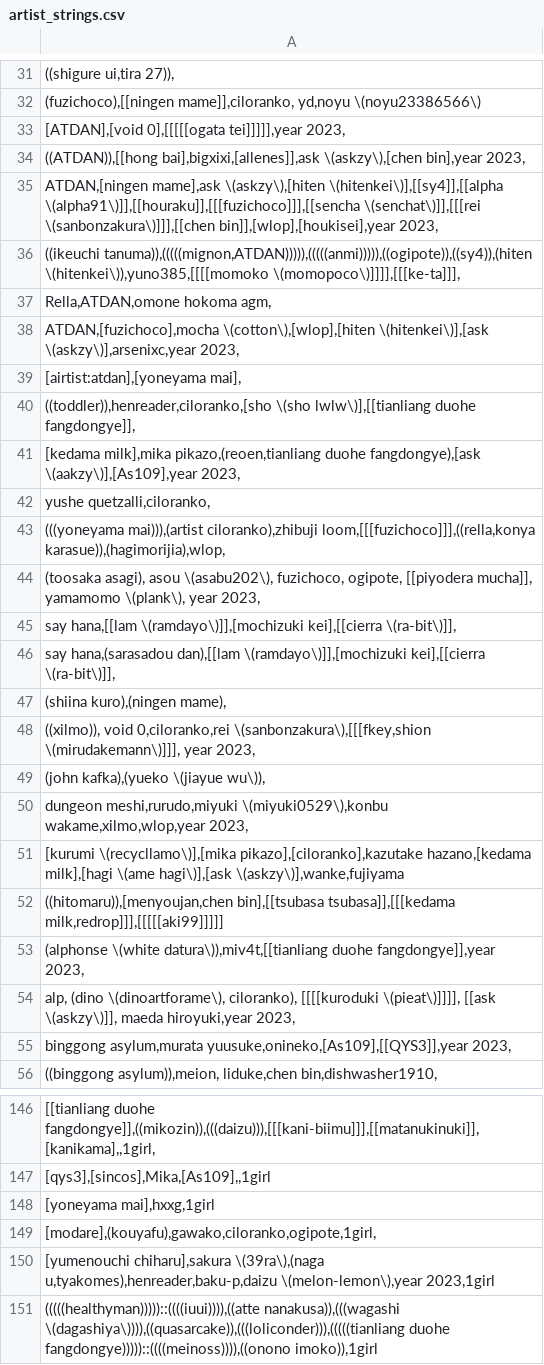
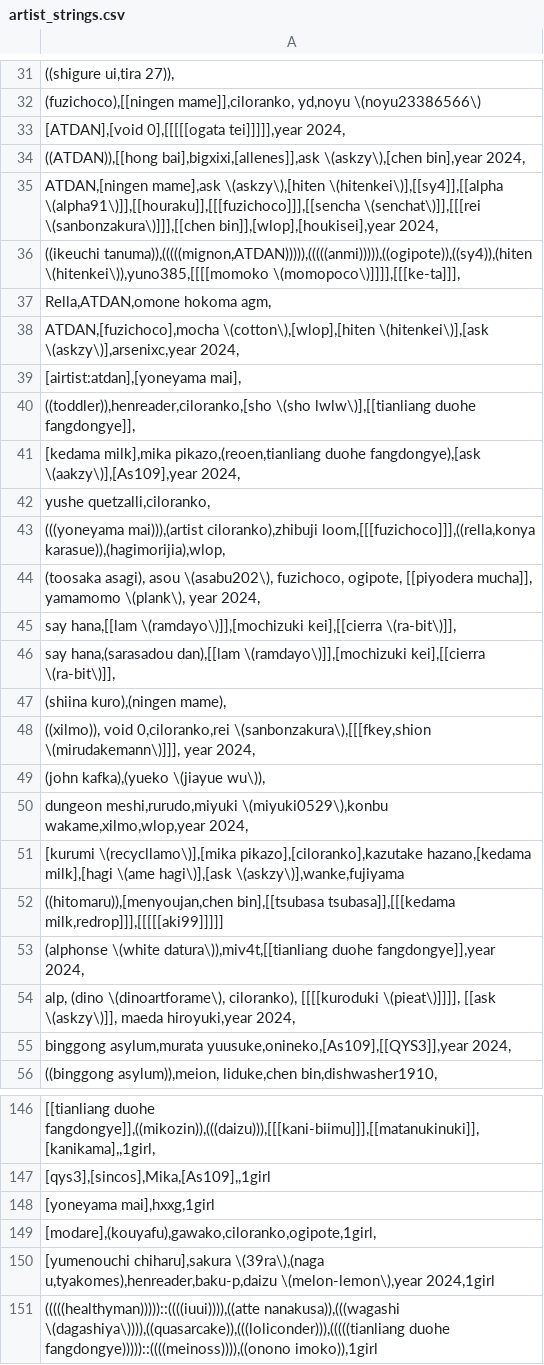
Before and after one commit to WallBreakerNO4/Stable-Diffusion-PromptXY-Plus, a CSV file: prompts/artist_strings.csv, drawn as a sheet; only a part is shown, gaps mark what is left out; the diff covers the shown part only.

Commit message:
修改prompt中的"year 2023"为NoobAI-XL推荐的"year 2024"

```diff
--- a/prompts/artist_strings.csv
+++ b/prompts/artist_strings.csv
@@ -32,14 +32,14 @@
 "(fuzichoco),[[ningen mame]],ciloranko, yd,noyu \(noyu23386566\) "
-"[ATDAN],[void 0],[[[[[ogata tei]]]]],year 2023,"
-"((ATDAN)),[[hong bai],bigxixi,[allenes]],ask \(askzy\),[chen bin],year 2023,"
-"ATDAN,[ningen mame],ask \(askzy\),[hiten \(hitenkei\)],[[sy4]],[[alpha \(alpha91\)]],[[houraku]],[[[fuzichoco]]],[[sencha \(senchat\)]],[[[rei \(sanbonzakura\)]]],[[chen bin]],[wlop],[houkisei],year 2023,"
+"[ATDAN],[void 0],[[[[[ogata tei]]]]],year 2024,"
+"((ATDAN)),[[hong bai],bigxixi,[allenes]],ask \(askzy\),[chen bin],year 2024,"
+"ATDAN,[ningen mame],ask \(askzy\),[hiten \(hitenkei\)],[[sy4]],[[alpha \(alpha91\)]],[[houraku]],[[[fuzichoco]]],[[sencha \(senchat\)]],[[[rei \(sanbonzakura\)]]],[[chen bin]],[wlop],[houkisei],year 2024,"
 "((ikeuchi tanuma)),(((((mignon,ATDAN))))),(((((anmi))))),((ogipote)),((sy4)),(hiten \(hitenkei\)),yuno385,[[[[momoko \(momopoco\)]]]],[[[ke-ta]]],"
 "Rella,ATDAN,omone hokoma agm,"
-"ATDAN,[fuzichoco],mocha \(cotton\),[wlop],[hiten \(hitenkei\)],[ask \(askzy\)],arsenixc,year 2023,"
+"ATDAN,[fuzichoco],mocha \(cotton\),[wlop],[hiten \(hitenkei\)],[ask \(askzy\)],arsenixc,year 2024,"
 "[airtist:atdan],[yoneyama mai],"
 "((toddler)),henreader,ciloranko,[sho \(sho lwlw\)],[[tianliang duohe fangdongye]],"
-"[kedama milk],mika pikazo,(reoen,tianliang duohe fangdongye),[ask \(aakzy\)],[As109],year 2023,"
+"[kedama milk],mika pikazo,(reoen,tianliang duohe fangdongye),[ask \(aakzy\)],[As109],year 2024,"
 "yushe quetzalli,ciloranko,"
 "(((yoneyama mai))),(artist ciloranko),zhibuji loom,[[[fuzichoco]]],((rella,konya karasue)),(hagimorijia),wlop,"
-"(toosaka asagi), asou \(asabu202\), fuzichoco, ogipote, [[piyodera mucha]], yamamomo \(plank\), year 2023,"
+"(toosaka asagi), asou \(asabu202\), fuzichoco, ogipote, [[piyodera mucha]], yamamomo \(plank\), year 2024,"
 "say hana,[[lam \(ramdayo\)]],[mochizuki kei],[[cierra \(ra-bit\)]],"
@@ -47,10 +47,10 @@
 "(shiina kuro),(ningen mame),"
-"((xilmo)),  void 0,ciloranko,rei \(sanbonzakura\),[[[fkey,shion \(mirudakemann\)]]], year 2023,"
+"((xilmo)),  void 0,ciloranko,rei \(sanbonzakura\),[[[fkey,shion \(mirudakemann\)]]], year 2024,"
 "(john kafka),(yueko \(jiayue wu\)),"
-"dungeon meshi,rurudo,miyuki \(miyuki0529\),konbu wakame,xilmo,wlop,year 2023,"
+"dungeon meshi,rurudo,miyuki \(miyuki0529\),konbu wakame,xilmo,wlop,year 2024,"
 "[kurumi \(recycllamo\)],[mika pikazo],[ciloranko],kazutake hazano,[kedama milk],[hagi \(ame hagi\)],[ask \(askzy\)],wanke,fujiyama"
 "((hitomaru)),[menyoujan,chen bin],[[tsubasa tsubasa]],[[[kedama milk,redrop]]],[[[[[aki99]]]]]"
-"(alphonse \(white datura\)),miv4t,[[tianliang duohe fangdongye]],year 2023,"
-"alp, (dino \(dinoartforame\), ciloranko), [[[[kuroduki \(pieat\)]]]], [[ask \(askzy\)]], maeda hiroyuki,year 2023,"
-"binggong asylum,murata yuusuke,onineko,[As109],[[QYS3]],year 2023,"
+"(alphonse \(white datura\)),miv4t,[[tianliang duohe fangdongye]],year 2024,"
+"alp, (dino \(dinoartforame\), ciloranko), [[[[kuroduki \(pieat\)]]]], [[ask \(askzy\)]], maeda hiroyuki,year 2024,"
+"binggong asylum,murata yuusuke,onineko,[As109],[[QYS3]],year 2024,"
 "((binggong asylum)),meion, liduke,chen bin,dishwasher1910,"
@@ -149,3 +149,3 @@
 "[modare],(kouyafu),gawako,ciloranko,ogipote,1girl,"
-"[yumenouchi chiharu],sakura \(39ra\),(naga u,tyakomes),henreader,baku-p,daizu \(melon-lemon\),year 2023,1girl"
+"[yumenouchi chiharu],sakura \(39ra\),(naga u,tyakomes),henreader,baku-p,daizu \(melon-lemon\),year 2024,1girl"
 "(((((healthyman)))))::((((iuui)))),((atte nanakusa)),(((wagashi \(dagashiya\)))),((quasarcake)),(((loliconder))),(((((tianliang duohe fangdongye)))))::((((meinoss)))),((onono imoko)),1girl"
```
Also changed, not shown: 124 edited cells elsewhere in this file.
